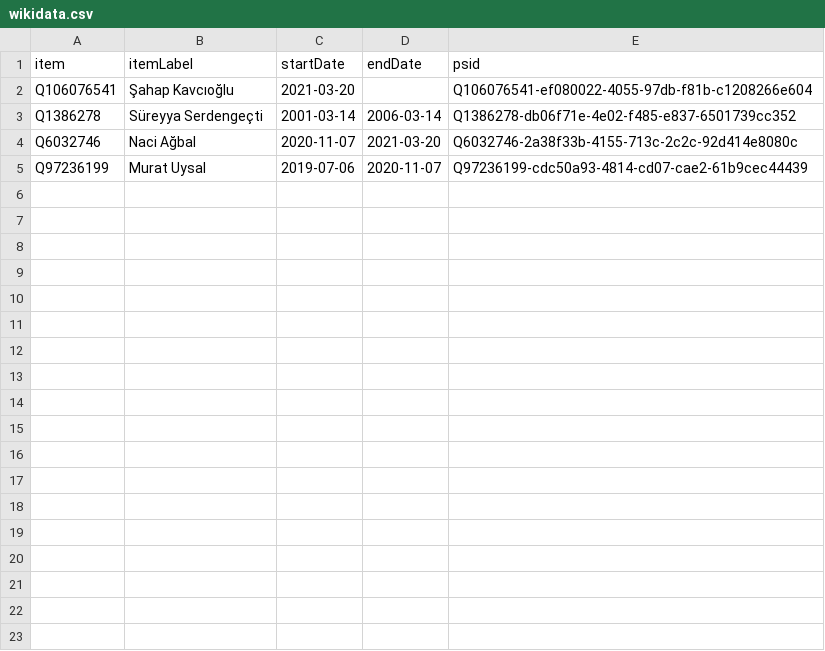
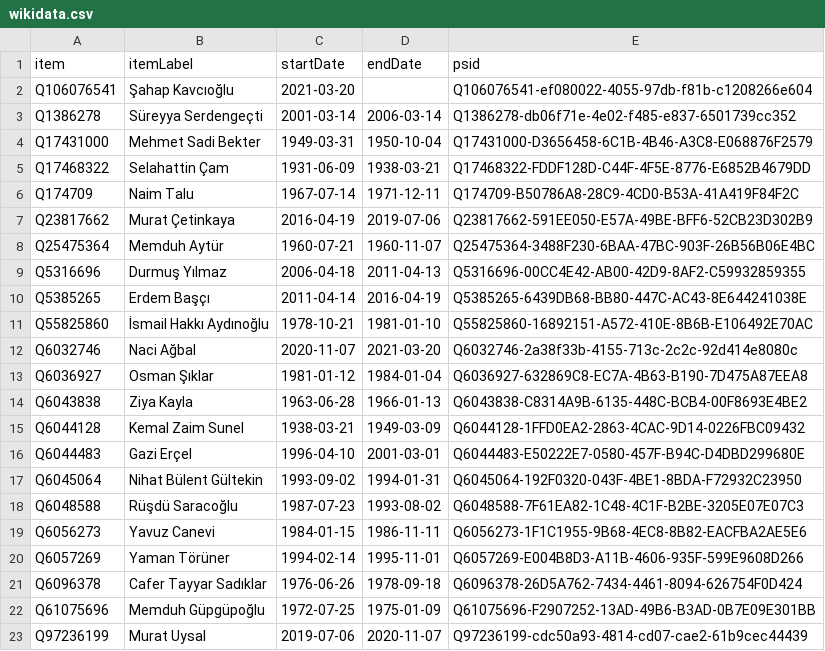
Before and after one commit to every-politician-scrapers/turkey-ministers, a CSV file: sources/bank-governor/wikidata.csv, drawn as a sheet.

Commit message:
Compare external sources to Wikidata

```diff
--- a/sources/bank-governor/wikidata.csv
+++ b/sources/bank-governor/wikidata.csv
@@ -3,3 +3,21 @@ Q106076541,Şahap Kavcıoğlu,2021-03-20,,Q106076541-ef080022-4055-97db-f81b-c12
 Q1386278,Süreyya Serdengeçti,2001-03-14,2006-03-14,Q1386278-db06f71e-4e02-f485-e837-6501739cc352
+Q17431000,Mehmet Sadi Bekter,1949-03-31,1950-10-04,Q17431000-D3656458-6C1B-4B46-A3C8-E068876F2579
+Q17468322,Selahattin Çam,1931-06-09,1938-03-21,Q17468322-FDDF128D-C44F-4F5E-8776-E6852B4679DD
+Q174709,Naim Talu,1967-07-14,1971-12-11,Q174709-B50786A8-28C9-4CD0-B53A-41A419F84F2C
+Q23817662,Murat Çetinkaya,2016-04-19,2019-07-06,Q23817662-591EE050-E57A-49BE-BFF6-52CB23D302B9
+Q25475364,Memduh Aytür,1960-07-21,1960-11-07,Q25475364-3488F230-6BAA-47BC-903F-26B56B06E4BC
+Q5316696,Durmuş Yılmaz,2006-04-18,2011-04-13,Q5316696-00CC4E42-AB00-42D9-8AF2-C59932859355
+Q5385265,Erdem Başçı,2011-04-14,2016-04-19,Q5385265-6439DB68-BB80-447C-AC43-8E644241038E
+Q55825860,İsmail Hakkı Aydınoğlu,1978-10-21,1981-01-10,Q55825860-16892151-A572-410E-8B6B-E106492E70AC
 Q6032746,Naci Ağbal,2020-11-07,2021-03-20,Q6032746-2a38f33b-4155-713c-2c2c-92d414e8080c
+Q6036927,Osman Şıklar,1981-01-12,1984-01-04,Q6036927-632869C8-EC7A-4B63-B190-7D475A87EEA8
+Q6043838,Ziya Kayla,1963-06-28,1966-01-13,Q6043838-C8314A9B-6135-448C-BCB4-00F8693E4BE2
+Q6044128,Kemal Zaim Sunel,1938-03-21,1949-03-09,Q6044128-1FFD0EA2-2863-4CAC-9D14-0226FBC09432
+Q6044483,Gazi Erçel,1996-04-10,2001-03-01,Q6044483-E50222E7-0580-457F-B94C-D4DBD299680E
+Q6045064,Nihat Bülent Gültekin,1993-09-02,1994-01-31,Q6045064-192F0320-043F-4BE1-8BDA-F72932C23950
+Q6048588,Rüşdü Saracoğlu,1987-07-23,1993-08-02,Q6048588-7F61EA82-1C48-4C1F-B2BE-3205E07E07C3
+Q6056273,Yavuz Canevi,1984-01-15,1986-11-11,Q6056273-1F1C1955-9B68-4EC8-8B82-EACFBA2AE5E6
+Q6057269,Yaman Törüner,1994-02-14,1995-11-01,Q6057269-E004B8D3-A11B-4606-935F-599E9608D266
+Q6096378,Cafer Tayyar Sadıklar,1976-06-26,1978-09-18,Q6096378-26D5A762-7434-4461-8094-626754F0D424
+Q61075696,Memduh Güpgüpoğlu,1972-07-25,1975-01-09,Q61075696-F2907252-13AD-49B6-B3AD-0B7E09E301BB
 Q97236199,Murat Uysal,2019-07-06,2020-11-07,Q97236199-cdc50a93-4814-cd07-cae2-61b9cec44439
```
Also changed, not shown: sources/defence-trwiki/diff.csv, sources/energy-trwiki/diff.csv, 18 other files.
